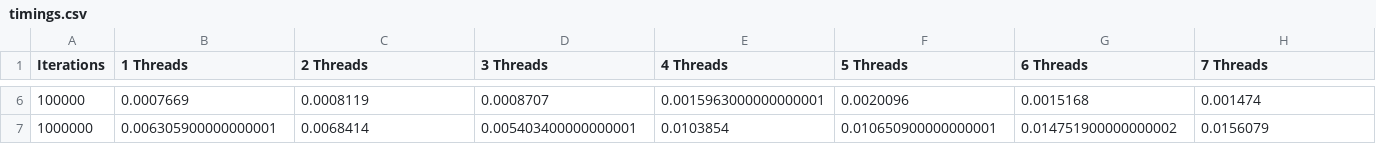
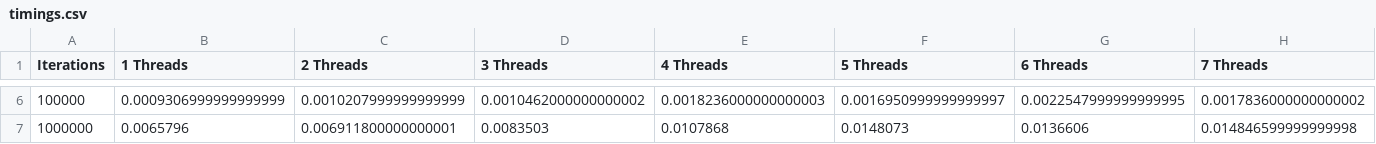
Before and after one commit to YannosK/Parallel_Systems-Control_and_Computing_MSc, a CSV file: exercise_1/ex3/solution_1/results/timings.csv, drawn as a sheet; only a part is shown, gaps mark what is left out; the diff covers the shown part only; the diff names each change by its address in the sheet, - before the commit and + after, or states it on an @@ line.

```diff
--- a/exercise_1/ex3/solution_1/results/timings.csv
+++ b/exercise_1/ex3/solution_1/results/timings.csv
-B6 (1 Threads): 0.0007669
+B6 (1 Threads): 0.0009306999999999999
-C6 (2 Threads): 0.0008119
+C6 (2 Threads): 0.0010207999999999999
-D6 (3 Threads): 0.0008707
+D6 (3 Threads): 0.0010462000000000002
-E6 (4 Threads): 0.0015963000000000001
+E6 (4 Threads): 0.0018236000000000003
-F6 (5 Threads): 0.0020096
+F6 (5 Threads): 0.0016950999999999997
-G6 (6 Threads): 0.0015168
+G6 (6 Threads): 0.0022547999999999995
-H6 (7 Threads): 0.001474
+H6 (7 Threads): 0.0017836000000000002
-B7 (1 Threads): 0.006305900000000001
+B7 (1 Threads): 0.0065796
-C7 (2 Threads): 0.0068414
+C7 (2 Threads): 0.006911800000000001
-D7 (3 Threads): 0.005403400000000001
+D7 (3 Threads): 0.0083503
-E7 (4 Threads): 0.0103854
+E7 (4 Threads): 0.0107868
-F7 (5 Threads): 0.010650900000000001
+F7 (5 Threads): 0.0148073
-G7 (6 Threads): 0.014751900000000002
+G7 (6 Threads): 0.0136606
-H7 (7 Threads): 0.0156079
+H7 (7 Threads): 0.014846599999999998
```
Also changed, not shown: 34 edited cells elsewhere in this file, exercise_1/ex3/initial/results/efficiencies.csv, exercise_1/ex3/initial/results/timings.csv, 3 other files.
